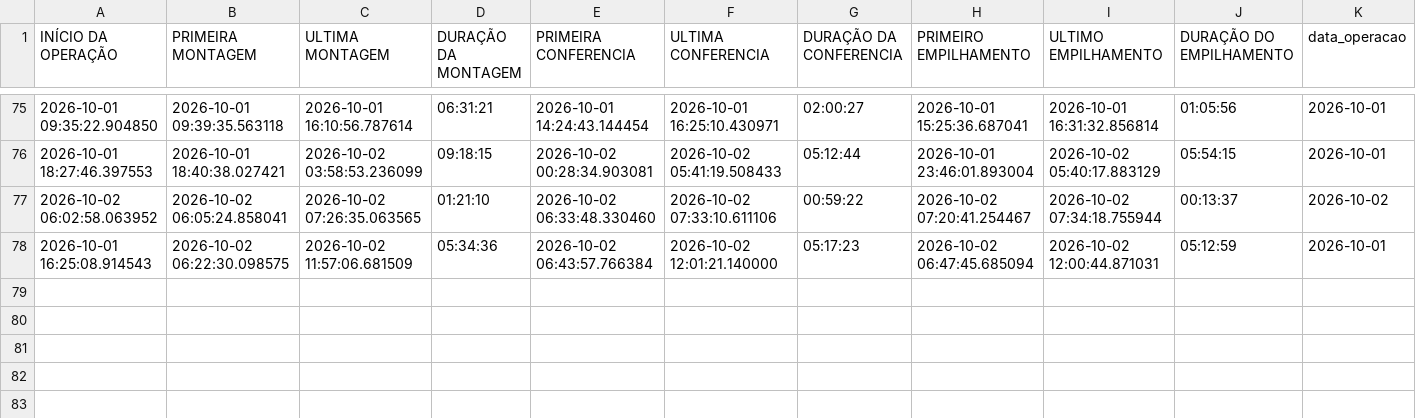
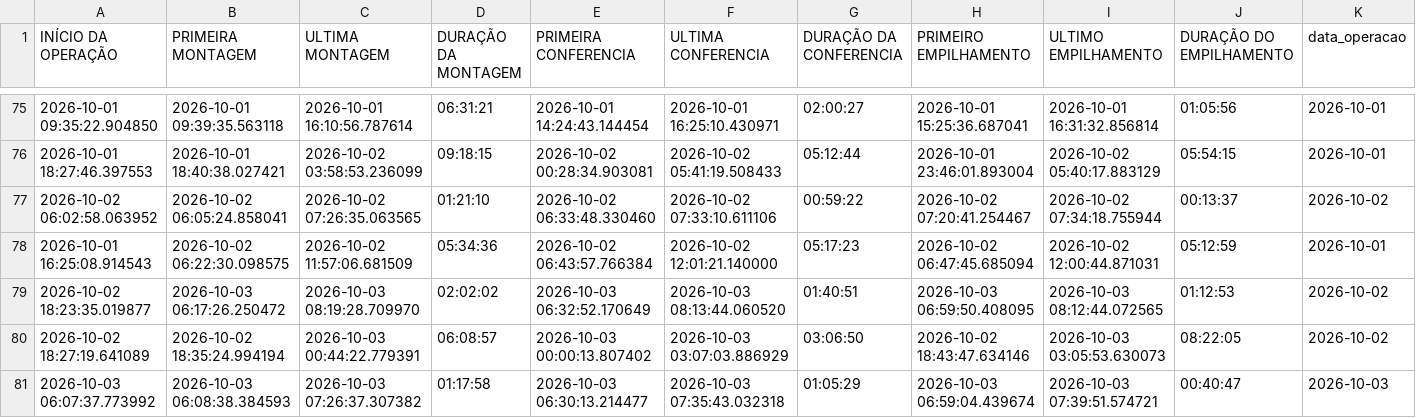
Before and after one commit to diogojfr/report-cdc-streamlit, a CSV file: data/tab_op_perfil.csv, drawn as a sheet; only a part is shown, gaps mark what is left out.

```diff
--- a/data/tab_op_perfil.csv
+++ b/data/tab_op_perfil.csv
@@ -78 +78,4 @@ INÍCIO DA OPERAÇÃO,PRIMEIRA MONTAGEM,ULTIMA MONTAGEM,DURAÇÃO DA MONTAGEM,PR
 2026-10-01 16:25:08.914543,2026-10-02 06:22:30.098575,2026-10-02 11:57:06.681509,05:34:36,2026-10-02 06:43:57.766384,2026-10-02 12:01:21.140000,05:17:23,2026-10-02 06:47:45.685094,2026-10-02 12:00:44.871031,05:12:59,2026-10-01
+2026-10-02 18:23:35.019877,2026-10-03 06:17:26.250472,2026-10-03 08:19:28.709970,02:02:02,2026-10-03 06:32:52.170649,2026-10-03 08:13:44.060520,01:40:51,2026-10-03 06:59:50.408095,2026-10-03 08:12:44.072565,01:12:53,2026-10-02
+2026-10-02 18:27:19.641089,2026-10-02 18:35:24.994194,2026-10-03 00:44:22.779391,06:08:57,2026-10-03 00:00:13.807402,2026-10-03 03:07:03.886929,03:06:50,2026-10-02 18:43:47.634146,2026-10-03 03:05:53.630073,08:22:05,2026-10-02
+2026-10-03 06:07:37.773992,2026-10-03 06:08:38.384593,2026-10-03 07:26:37.307382,01:17:58,2026-10-03 06:30:13.214477,2026-10-03 07:35:43.032318,01:05:29,2026-10-03 06:59:04.439674,2026-10-03 07:39:51.574721,00:40:47,2026-10-03
```
Also changed, not shown: data/conf_registros.csv, data/tab_duracao_operacao.csv, 9 other files.
